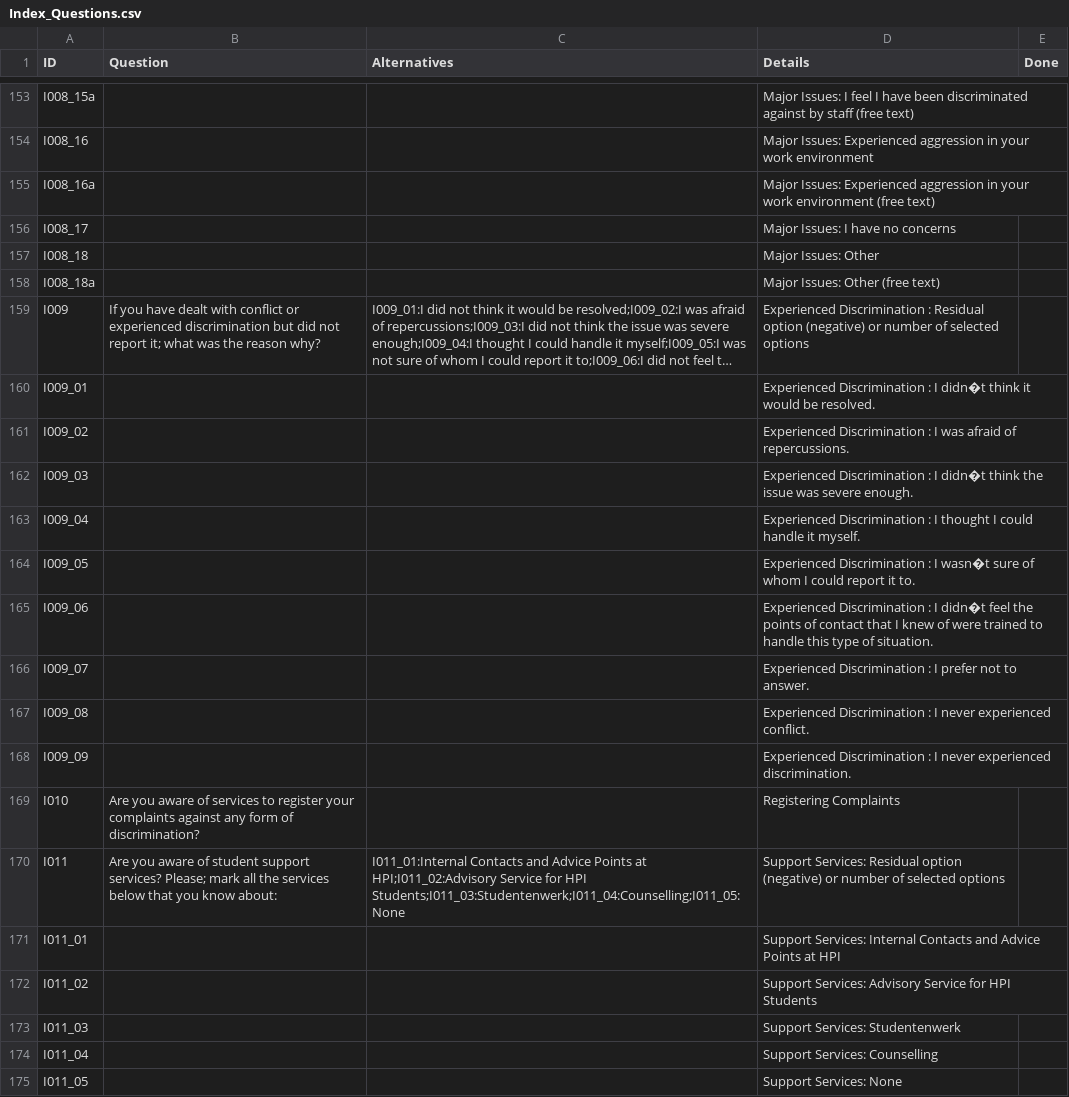
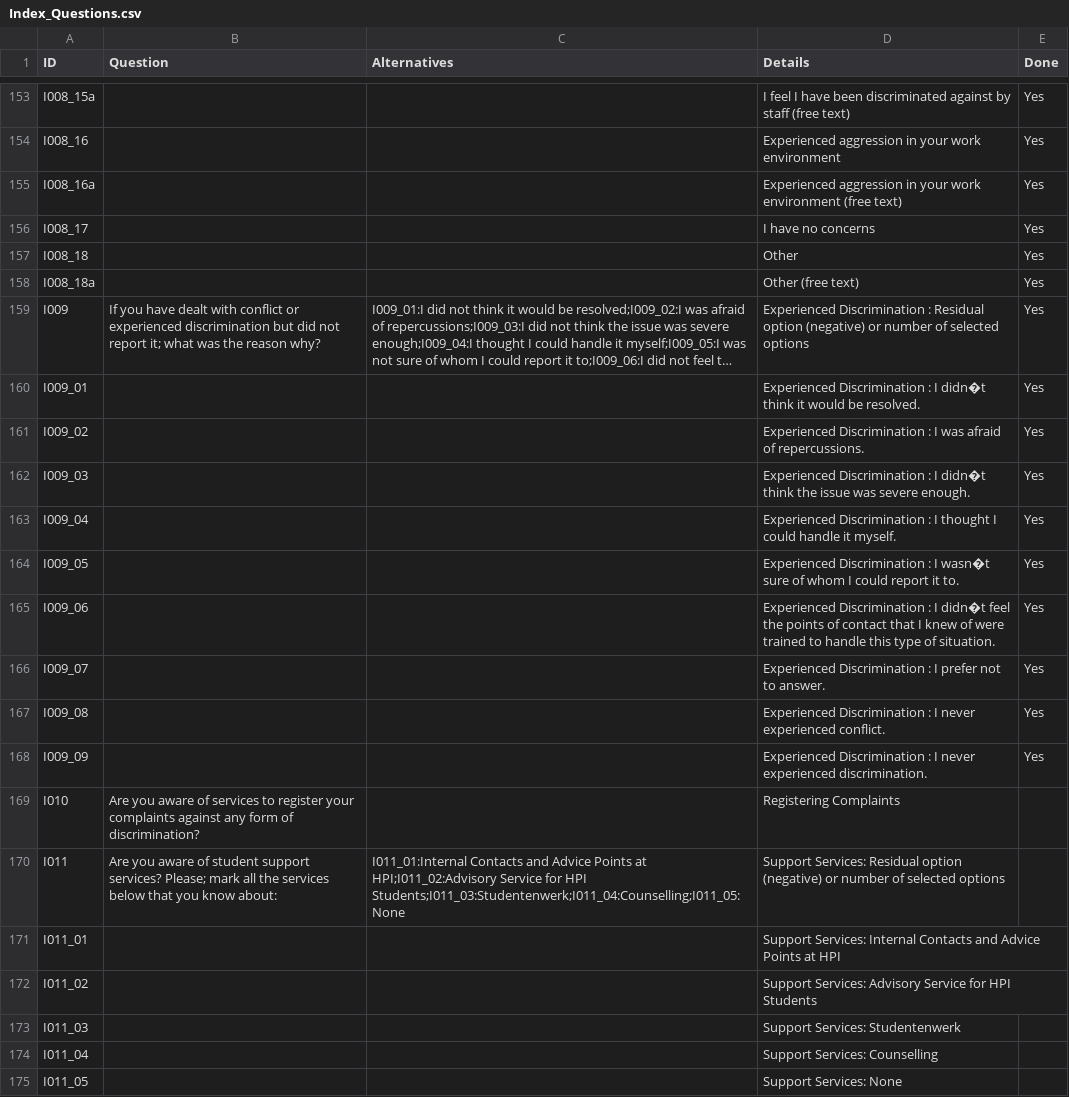
Before and after one commit to christianadriano/survey_analysis, a CSV file: data/Index_Questions.csv, drawn as a sheet; only a part is shown, gaps mark what is left out; long unchanged cells end in …; the diff covers the shown part only; the diff names each change by its address in the sheet, - before the commit and + after, or states it on an @@ line.

```diff
--- a/data/Index_Questions.csv
+++ b/data/Index_Questions.csv
-D153 (Details): Major Issues: I feel…
+D153 (Details): I feel…
-E153:E168 (Done): (empty)
+E153:E168 (Done): Yes
-D154 (Details): Major Issues: Experienced aggression…
+D154 (Details): Experienced aggression…
-D155 (Details): Major Issues: Experienced aggression…
+D155 (Details): Experienced aggression…
-D156 (Details): Major Issues: I have no concerns
+D156 (Details): I have no concerns
-D157 (Details): Major Issues: Other
+D157 (Details): Other
-D158 (Details): Major Issues: Other (free text)
+D158 (Details): Other (free text)
```
Also changed, not shown: 46 edited cells elsewhere in this file.
